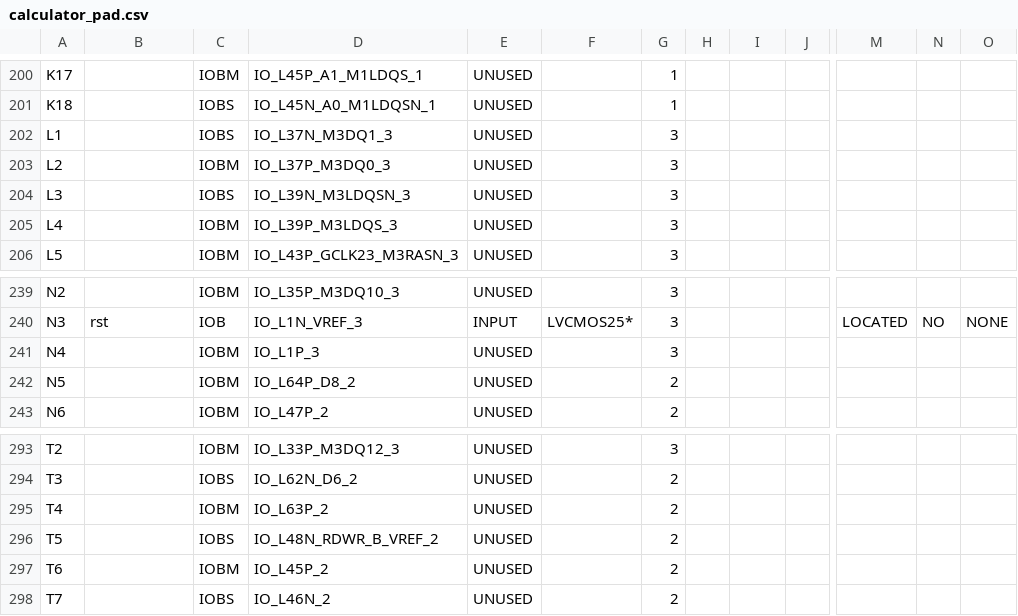
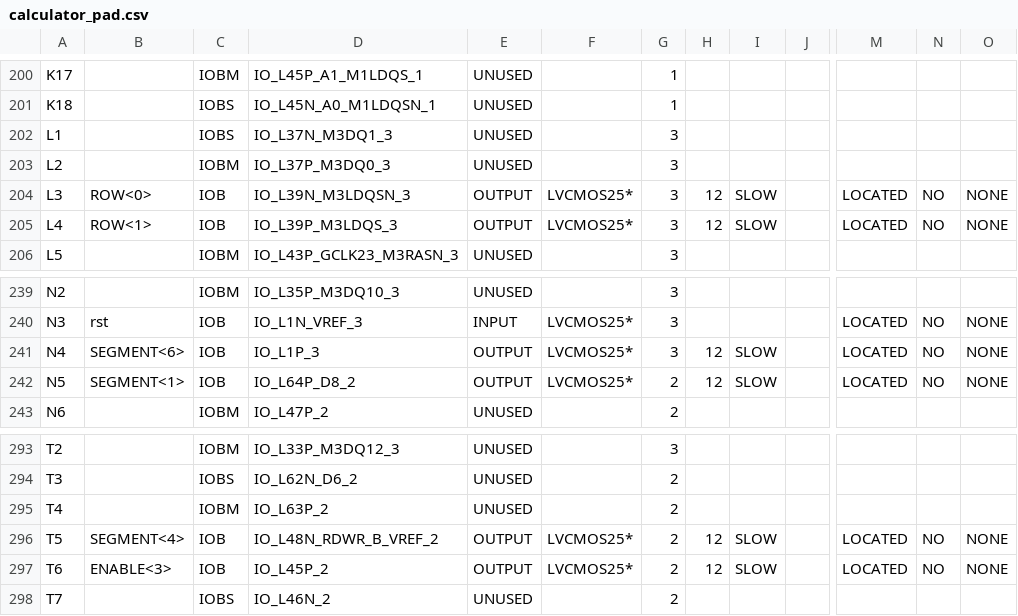
Before and after one commit to meatybobby/HardwareFinal, a CSV file: calculator_pad.csv, drawn as a sheet; only a part is shown, gaps mark what is left out; the diff covers the shown part only; the diff names each change by its address in the sheet, - before the commit and + after, or states it on an @@ line.

```diff
--- a/calculator_pad.csv
+++ b/calculator_pad.csv
-B204: (empty)
+B204: ROW<0>
-C204: IOBS
+C204: IOB
-E204:E205: UNUSED
+E204:E205: OUTPUT
-F204:F205: (empty)
+F204:F205: LVCMOS25*
-H204:H205: (empty)
+H204:H205: 12
-I204:I205: (empty)
+I204:I205: SLOW
-M204:M205: (empty)
+M204:M205: LOCATED
-N204:N205: (empty)
+N204:N205: NO
-O204:O205: (empty)
+O204:O205: NONE
-B205: (empty)
+B205: ROW<1>
-C205: IOBM
+C205: IOB
-B241: (empty)
+B241: SEGMENT<6>
-C241:C242: IOBM
+C241:C242: IOB
-E241:E242: UNUSED
+E241:E242: OUTPUT
-F241:F242: (empty)
+F241:F242: LVCMOS25*
-H241:H242: (empty)
+H241:H242: 12
-I241:I242: (empty)
+I241:I242: SLOW
-M241:M242: (empty)
+M241:M242: LOCATED
-N241:N242: (empty)
+N241:N242: NO
-O241:O242: (empty)
+O241:O242: NONE
-B242: (empty)
+B242: SEGMENT<1>
-B296: (empty)
+B296: SEGMENT<4>
-C296: IOBS
+C296: IOB
-E296:E297: UNUSED
+E296:E297: OUTPUT
-F296:F297: (empty)
+F296:F297: LVCMOS25*
-H296:H297: (empty)
+H296:H297: 12
-I296:I297: (empty)
+I296:I297: SLOW
-M296:M297: (empty)
+M296:M297: LOCATED
-N296:N297: (empty)
+N296:N297: NO
-O296:O297: (empty)
+O296:O297: NONE
-B297: (empty)
+B297: ENABLE<3>
-C297: IOBM
+C297: IOB
```
Also changed, not shown: 129 edited cells elsewhere in this file, 58 other files.
